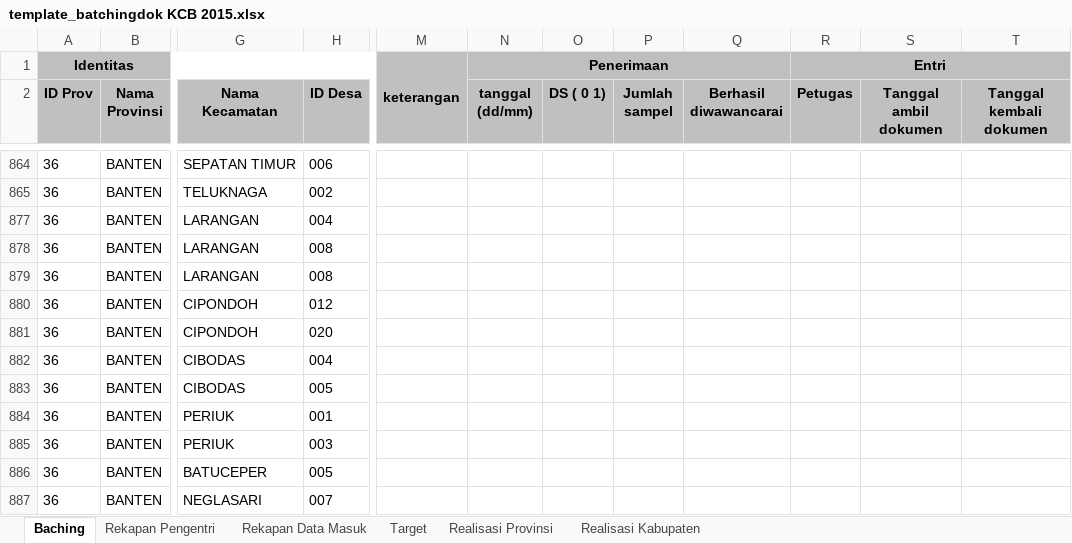
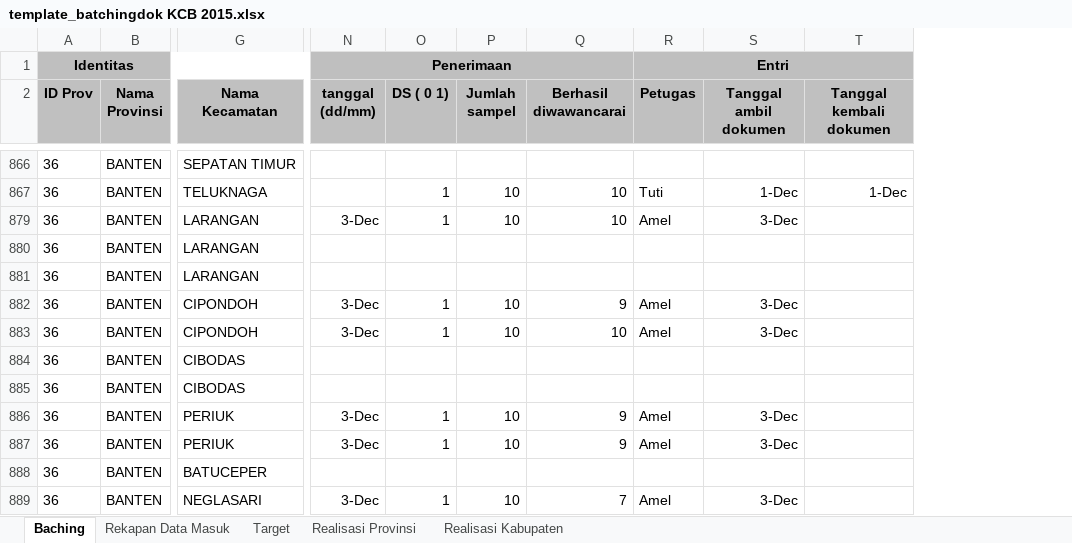
Before and after one commit to haydiru/bachingKCB, an Excel workbook: template_batchingdok KCB 2015.xlsx, sheet Baching, drawn as a sheet; only a part is shown, gaps mark what is left out; values as stored, in another font and other column widths than the file's, no borders; removed rows and columns are numbered as before the commit, all else as after; the diff covers the shown part only; the diff names each change by its address in the sheet, - before the commit and + after, or states it on an @@ line.

```diff
--- a/template_batchingdok KCB 2015.xlsx (sheet Baching)
+++ b/template_batchingdok KCB 2015.xlsx (sheet Baching)
-sheet tab: Rekapan Pengentri
@@ column H (ID Desa) hidden, rows 864-887: 006 | 002 | 004 | 008 | 008 | 012 | 020 | 004 | 005 | 001 | 003 | 005 | 007 @@
@@ column M hidden, row 1: keterangan @@
-O867 (DS ( 0 1)): (empty)
+O867 (DS ( 0 1)): 1
-P867 (Jumlah sampel): (empty)
+P867 (Jumlah sampel): 10
-Q867 (Berhasil diwawancarai): (empty)
+Q867 (Berhasil diwawancarai): 10
-R867 (Petugas): (empty)
+R867 (Petugas): Tuti
-S867 (Tanggal ambil dokumen): (empty)
+S867 (Tanggal ambil dokumen): 1-Dec
-T867 (Tanggal kembali dokumen): (empty)
+T867 (Tanggal kembali dokumen): 1-Dec
-N879 (tanggal (dd/mm)): (empty)
+N879 (tanggal (dd/mm)): 3-Dec
-O879 (DS ( 0 1)): (empty)
+O879 (DS ( 0 1)): 1
-P879 (Jumlah sampel): (empty)
+P879 (Jumlah sampel): 10
-Q879 (Berhasil diwawancarai): (empty)
+Q879 (Berhasil diwawancarai): 10
-R879 (Petugas): (empty)
+R879 (Petugas): Amel
-S879 (Tanggal ambil dokumen): (empty)
+S879 (Tanggal ambil dokumen): 3-Dec
-N882:N883 (tanggal (dd/mm)): (empty)
+N882:N883 (tanggal (dd/mm)): 3-Dec
-O882:O883 (DS ( 0 1)): (empty)
+O882:O883 (DS ( 0 1)): 1
-P882:P883 (Jumlah sampel): (empty)
+P882:P883 (Jumlah sampel): 10
-Q882 (Berhasil diwawancarai): (empty)
+Q882 (Berhasil diwawancarai): 9
-R882:R883 (Petugas): (empty)
+R882:R883 (Petugas): Amel
-S882:S883 (Tanggal ambil dokumen): (empty)
+S882:S883 (Tanggal ambil dokumen): 3-Dec
-Q883 (Berhasil diwawancarai): (empty)
+Q883 (Berhasil diwawancarai): 10
-N886:N887 (tanggal (dd/mm)): (empty)
+N886:N887 (tanggal (dd/mm)): 3-Dec
-O886:O887 (DS ( 0 1)): (empty)
+O886:O887 (DS ( 0 1)): 1
-P886:P887 (Jumlah sampel): (empty)
+P886:P887 (Jumlah sampel): 10
-Q886:Q887 (Berhasil diwawancarai): (empty)
+Q886:Q887 (Berhasil diwawancarai): 9
-R886:R887 (Petugas): (empty)
+R886:R887 (Petugas): Amel
-S886:S887 (Tanggal ambil dokumen): (empty)
+S886:S887 (Tanggal ambil dokumen): 3-Dec
-N889 (tanggal (dd/mm)): (empty)
+N889 (tanggal (dd/mm)): 3-Dec
-O889 (DS ( 0 1)): (empty)
+O889 (DS ( 0 1)): 1
-P889 (Jumlah sampel): (empty)
+P889 (Jumlah sampel): 10
-Q889 (Berhasil diwawancarai): (empty)
+Q889 (Berhasil diwawancarai): 7
-R889 (Petugas): (empty)
+R889 (Petugas): Amel
-S889 (Tanggal ambil dokumen): (empty)
+S889 (Tanggal ambil dokumen): 3-Dec
```
Also changed, not shown: 56 edited cells elsewhere in this sheet, sheet Realisasi Kabupaten, sheet Rekapan Data Masuk, sheet Realisasi Provinsi, formulas that keep their value, hidden cells, 1 other file.
